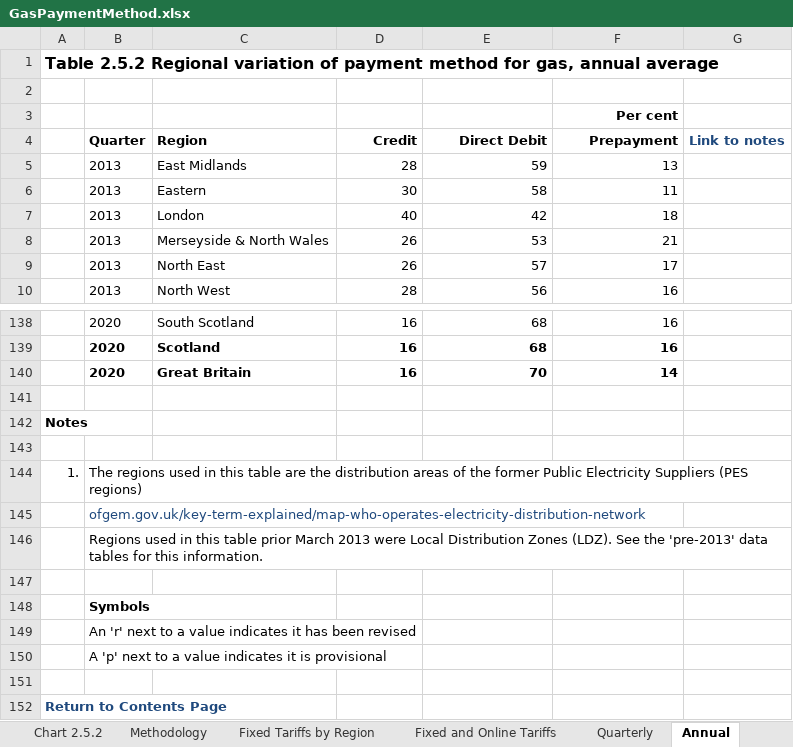
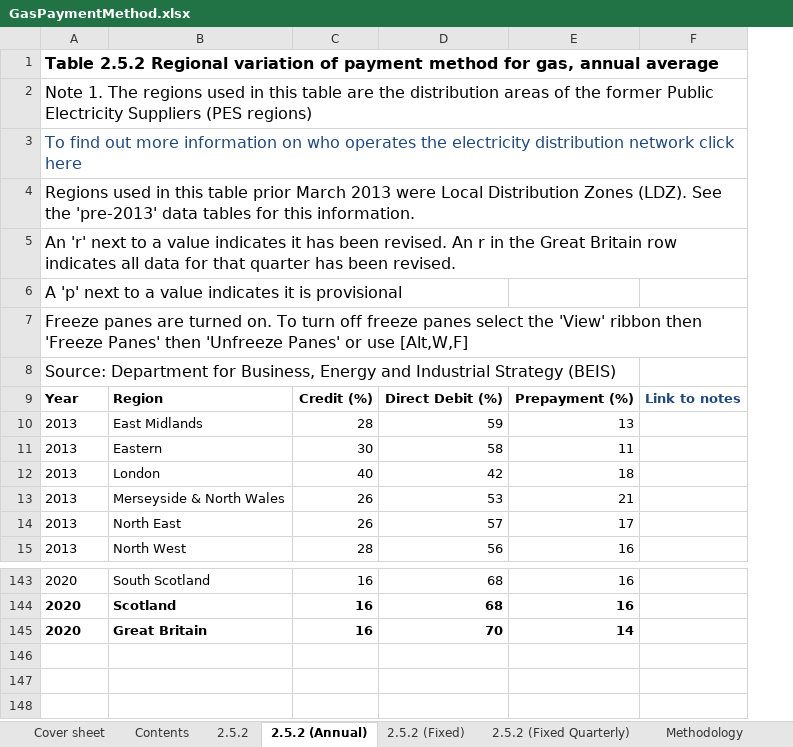
Before and after one commit to sallysemple/ScottishEnergyStatsProcessing, an Excel workbook: Data Sources/Energy Bills/GasPaymentMethod.xlsx, sheet 2.5.2 (Annual), drawn as a sheet; only a part is shown, gaps mark what is left out; values as stored, in another font and other column widths than the file's, no borders; table styles not drawn; removed rows and columns are numbered as before the commit, all else as after; the diff names each change by its address in the sheet, - before the commit and + after, or states it on an @@ line.

```diff
--- a/Data Sources/Energy Bills/GasPaymentMethod.xlsx (sheet 2.5.2 (Annual))
+++ b/Data Sources/Energy Bills/GasPaymentMethod.xlsx (sheet 2.5.2 (Annual))
-sheet tab: Fixed and Online Tariffs
+sheet tab: 2.5.2 (Fixed)
-sheet tab: Quarterly
+sheet tab: 2.5.2
-sheet tab: Annual
+sheet tab: 2.5.2 (Annual)
-sheet tab: Fixed Tariffs by Region
+sheet tab: Cover sheet
@@ sheet tab order changed: Cover sheet | Contents | 2.5.2 | 2.5.2 (Annual) | 2.5.2 (Fixed) | 2.5.2 (Fixed Quarterly) | Methodology @@
-column A, row 1: Table 2.5.2 Regional variation of payment method for gas, annual average
-A1: (empty)
+A1: Table 2.5.2 Regional variation of payment method for gas, annual average
-A2: (empty)
+A2: Note 1. The regions used in this table are the distribution areas of the former Public Electricity Suppliers (PES regions)
-row 3:  |  |  |  |  | Per cent
+row 3: To find out more information on who operates the electricity distribution network click here
@@ row 146 moved to row 4: Regions used in this table prior March 2… @@
+row 5: An 'r' next to a value indicates it has been revised. An r in the Great Britain row indicates all data for that quarter has been revised.
@@ row 150 moved to row 6: A 'p' next to a value indicates it is pr… @@
+row 7: Freeze panes are turned on. To turn off freeze panes select the 'View' ribbon then 'Freeze Panes' then 'Unfreeze Panes' or use [Alt,W,F]
+row 8: Source: Department for Business, Energy and Industrial Strategy (BEIS)
-A9: Quarter
+A9: Year
-C9: Credit
+C9: Credit (%)
-D9: Direct Debit
+D9: Direct Debit (%)
-E9: Prepayment
+E9: Prepayment (%)
-row 141: (empty)
-row 142: Notes
-row 143: (empty)
-row 144: 1. | The regions used in this table are the distribution areas of the former Public Electricity Suppliers (PES regions)
-row 145:  | ofgem.gov.uk/key-term-explained/map-who-operates-electricity-distribution-network
-row 147: (empty)
-row 148:  | Symbols
-row 149:  | An 'r' next to a value indicates it has been revised
-row 151: (empty)
-row 152: Return to Contents Page
```
Also changed, not shown: sheet 2.5.2, sheet 2.5.2 (Fixed Quarterly), sheet 2.5.2 (Fixed), sheet Contents, sheet Methodology, sheet Chart, other sheet tabs, formulas that keep their value, charts or pictures, Data Sources/Daily Demand/Transport/ET_3.13.xlsx, Data Sources/MANUAL/OFGEM RHIDom.xlsx, 24 other files.
